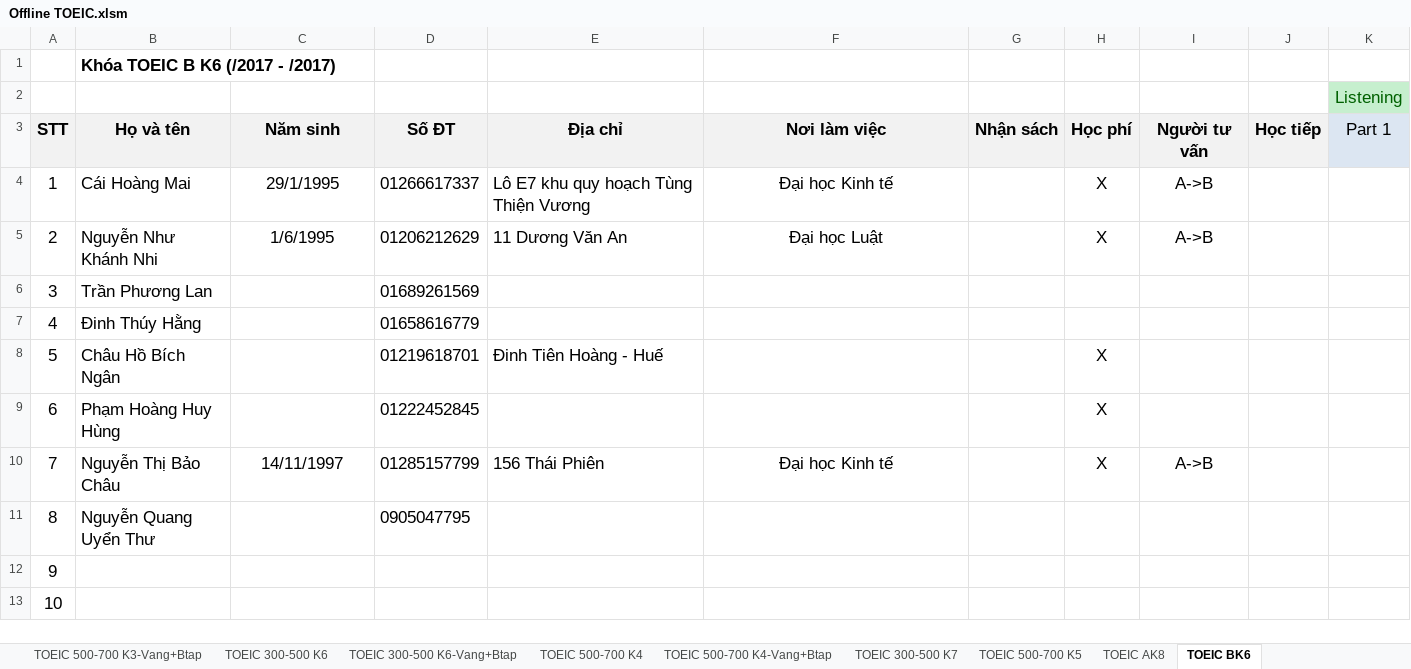
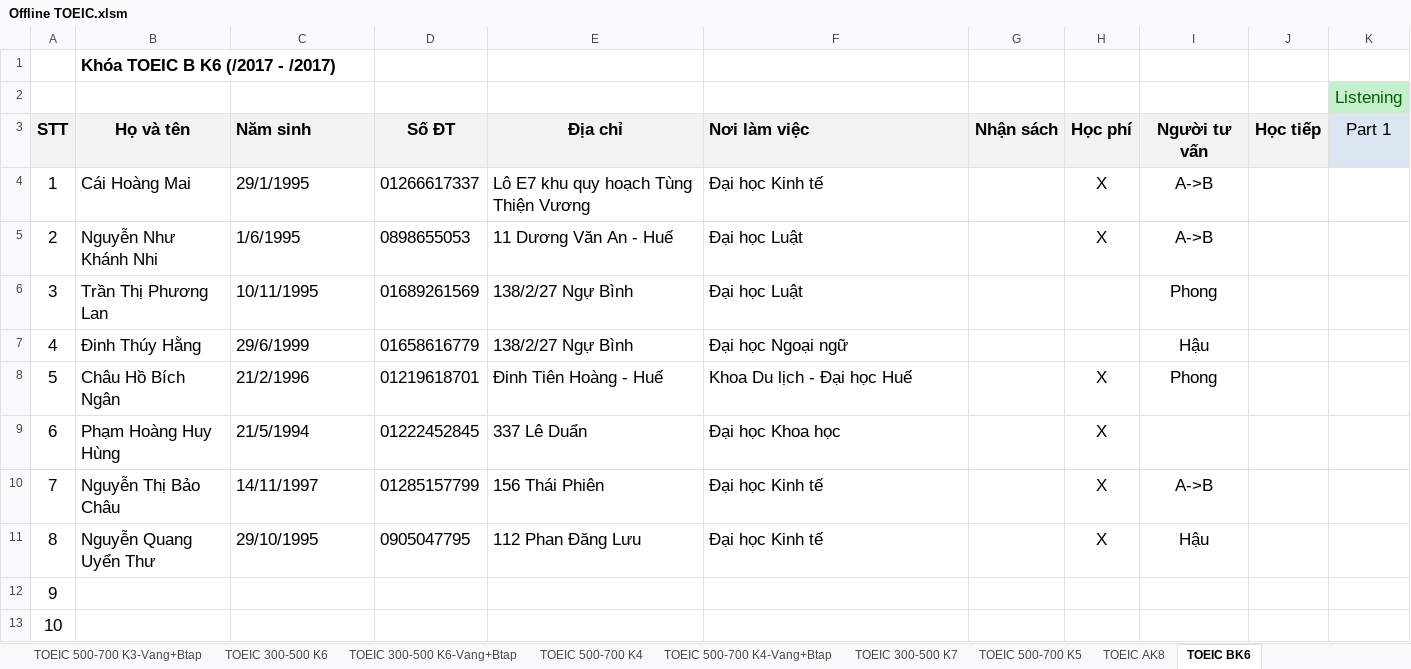
Before and after one commit to dhphong87/Success, an Excel workbook: Danh Sach Lop/Offline TOEIC.xlsm, sheet TOEIC BK6, drawn as a sheet; only a part is shown; values as stored, in another font and other column widths than the file's, no borders; the diff names each change by its address in the sheet, - before the commit and + after, or states it on an @@ line.

```diff
--- a/Danh Sach Lop/Offline TOEIC.xlsm (sheet TOEIC BK6)
+++ b/Danh Sach Lop/Offline TOEIC.xlsm (sheet TOEIC BK6)
-C3:C5 alignment: center
+C3:C5 alignment: left
-F3:F5 alignment: center
+F3:F5 alignment: left
-D5: 01206212629
+D5: 0898655053
-E5: 11 Dương Văn An
+E5: 11 Dương Văn An - Huế
-B6: Trần Phương Lan
+B6: Trần Thị Phương Lan
-C6: (empty)
+C6: 10/11/1995
-E6:E7: (empty)
+E6:E7: 138/2/27 Ngự Bình
-F6: (empty)
+F6: Đại học Luật
-I6: (empty)
+I6: Phong
-C7: (empty)
+C7: 29/6/1999
-F7: (empty)
+F7: Đại học Ngoại ngữ
-I7: (empty)
+I7: Hậu
-C8: (empty)
+C8: 21/2/1996
-F8: (empty)
+F8: Khoa Du lịch - Đại học Huế
-I8: (empty)
+I8: Phong
-C9: (empty)
+C9: 21/5/1994
-E9: (empty)
+E9: 337 Lê Duẩn
-F9: (empty)
+F9: Đại học Khoa học
-C10 alignment: center
+C10 alignment: left
-F10 alignment: center
+F10 alignment: left
-C11: (empty)
+C11: 29/10/1995
-E11: (empty)
+E11: 112 Phan Đăng Lưu
-F11: (empty)
+F11: Đại học Kinh tế
-H11: (empty)
+H11: X
-I11: (empty)
+I11: Hậu
```
Also changed, not shown: sheet TB Sinh nhật.
